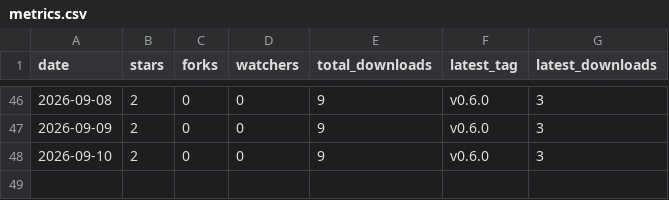
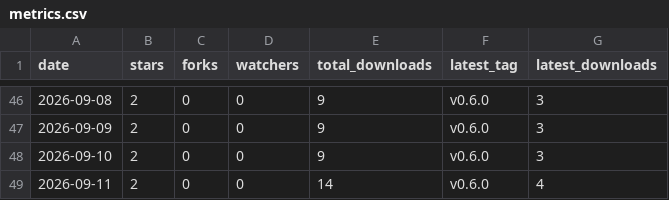
Before and after one commit to ZechariahJ/audiotune, a CSV file: docs/metrics.csv, drawn as a sheet; only a part is shown, gaps mark what is left out; the diff names each change by its address in the sheet, - before the commit and + after, or states it on an @@ line.

```diff
--- a/docs/metrics.csv
+++ b/docs/metrics.csv
+row 49: 2026-09-11 | 2 | 0 | 0 | 14 | v0.6.0 | 4
```
